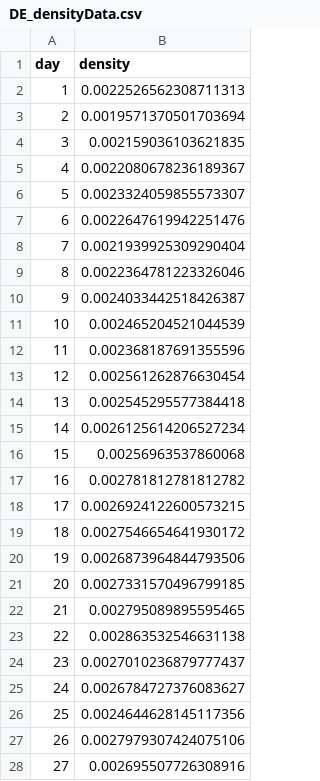
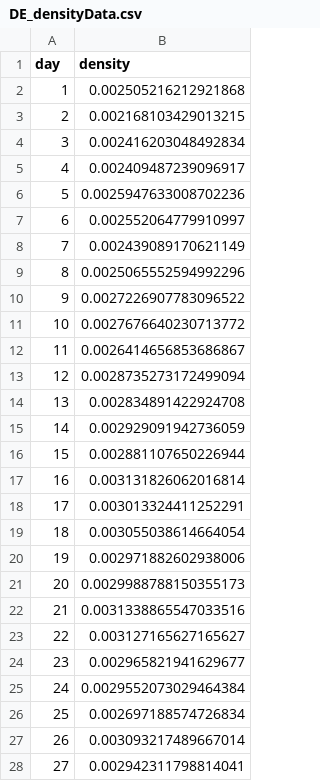
Before and after one commit to Villone96/MMORPG-Game-Analysis, a CSV file: Dash/Density/DE_densityData.csv, drawn as a sheet; only a part is shown; the diff covers the shown part only.

```diff
--- a/Dash/Density/DE_densityData.csv
+++ b/Dash/Density/DE_densityData.csv
@@ -1,28 +1,28 @@
 day,density
-1,0.0022526562308711313
-2,0.0019571370501703694
-3,0.002159036103621835
-4,0.0022080678236189367
-5,0.0023324059855573307
-6,0.0022647619942251476
-7,0.0021939925309290404
-8,0.0022364781223326046
-9,0.0024033442518426387
-10,0.002465204521044539
-11,0.002368187691355596
-12,0.002561262876630454
-13,0.002545295577384418
-14,0.0026125614206527234
-15,0.00256963537860068
-16,0.002781812781812782
-17,0.0026924122600573215
-18,0.0027546654641930172
-19,0.0026873964844793506
-20,0.0027331570496799185
-21,0.002795089895595465
-22,0.002863532546631138
-23,0.0027010236879777437
-24,0.0026784727376083627
-25,0.0024644628145117356
-26,0.0027979307424075106
-27,0.002695507726308916
+1,0.002505216212921868
+2,0.002168103429013215
+3,0.002416203048492834
+4,0.002409487239096917
+5,0.0025947633008702236
+6,0.002552064779910997
+7,0.002439089170621149
+8,0.0025065552594992296
+9,0.0027226907783096522
+10,0.0027676640230713772
+11,0.0026414656853686867
+12,0.0028735273172499094
+13,0.002834891422924708
+14,0.002929091942736059
+15,0.002881107650226944
+16,0.003131826062016814
+17,0.003013324411252291
+18,0.003055038614664054
+19,0.002971882602938006
+20,0.0029988788150355173
+21,0.0031338865547033516
+22,0.003127165627165627
+23,0.002965821941629677
+24,0.0029552073029464384
+25,0.002697188574726834
+26,0.003093217489667014
+27,0.002942311798814041
```
Also changed, not shown: 3 edited cells elsewhere in this file, Dash/Reciprocity/RE_reciprocityData.csv, Dash/Reciprocity/RE_reciprocityMData.csv, 24 other files.
